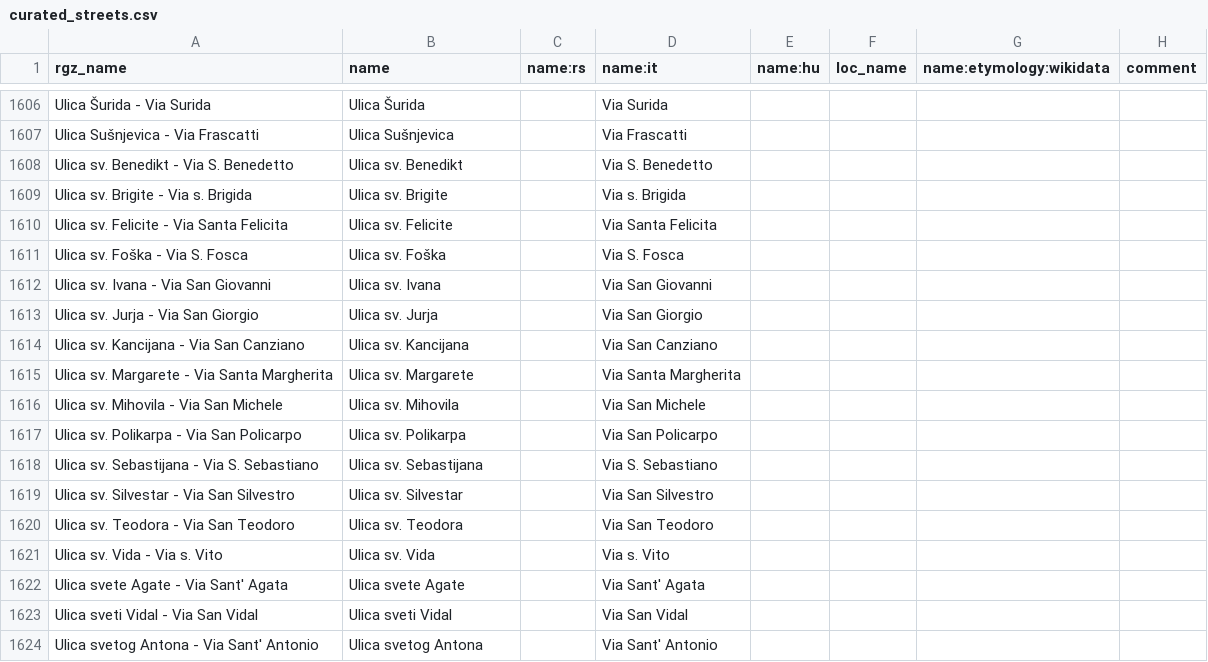
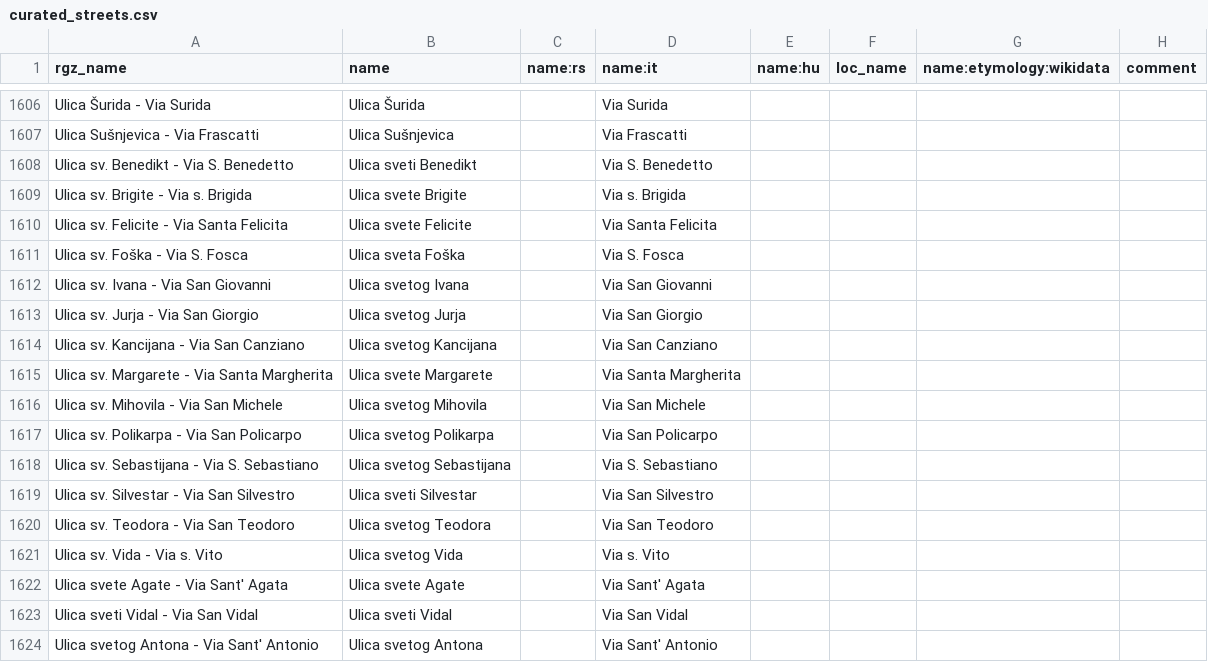
Before and after one commit to osm-hr/adresniregistar-ispravci, a CSV file: curated_streets.csv, drawn as a sheet; only a part is shown, gaps mark what is left out.

Commit message:
Ulica svetih
Updated street names to include correct forms in Croatian.

```diff
--- a/curated_streets.csv
+++ b/curated_streets.csv
@@ -1607,16 +1607,16 @@ Ulica Šurida - Via Surida,Ulica Šurida,,Via Surida,,,,
 Ulica Sušnjevica - Via Frascatti,Ulica Sušnjevica,,Via Frascatti,,,,
-Ulica sv. Benedikt - Via S. Benedetto,Ulica sv. Benedikt,,Via S. Benedetto,,,,
-Ulica sv. Brigite - Via s. Brigida,Ulica sv. Brigite,,Via s. Brigida,,,,
-Ulica sv. Felicite - Via Santa Felicita,Ulica sv. Felicite,,Via Santa Felicita,,,,
-Ulica sv. Foška - Via S. Fosca,Ulica sv. Foška,,Via S. Fosca,,,,
-Ulica sv. Ivana - Via San Giovanni,Ulica sv. Ivana,,Via San Giovanni,,,,
-Ulica sv. Jurja - Via San Giorgio,Ulica sv. Jurja,,Via San Giorgio,,,,
-Ulica sv. Kancijana - Via San Canziano,Ulica sv. Kancijana,,Via San Canziano,,,,
-Ulica sv. Margarete - Via Santa Margherita,Ulica sv. Margarete,,Via Santa Margherita,,,,
-Ulica sv. Mihovila - Via San Michele,Ulica sv. Mihovila,,Via San Michele,,,,
-Ulica sv. Polikarpa - Via San Policarpo,Ulica sv. Polikarpa,,Via San Policarpo,,,,
-Ulica sv. Sebastijana - Via S. Sebastiano,Ulica sv. Sebastijana,,Via S. Sebastiano,,,,
-Ulica sv. Silvestar - Via San Silvestro,Ulica sv. Silvestar,,Via San Silvestro,,,,
-Ulica sv. Teodora - Via San Teodoro,Ulica sv. Teodora,,Via San Teodoro,,,,
-Ulica sv. Vida - Via s. Vito,Ulica sv. Vida,,Via s. Vito,,,,
+Ulica sv. Benedikt - Via S. Benedetto,Ulica sveti Benedikt,,Via S. Benedetto,,,,
+Ulica sv. Brigite - Via s. Brigida,Ulica svete Brigite,,Via s. Brigida,,,,
+Ulica sv. Felicite - Via Santa Felicita,Ulica svete Felicite,,Via Santa Felicita,,,,
+Ulica sv. Foška - Via S. Fosca,Ulica sveta Foška,,Via S. Fosca,,,,
+Ulica sv. Ivana - Via San Giovanni,Ulica svetog Ivana,,Via San Giovanni,,,,
+Ulica sv. Jurja - Via San Giorgio,Ulica svetog Jurja,,Via San Giorgio,,,,
+Ulica sv. Kancijana - Via San Canziano,Ulica svetog Kancijana,,Via San Canziano,,,,
+Ulica sv. Margarete - Via Santa Margherita,Ulica svete Margarete,,Via Santa Margherita,,,,
+Ulica sv. Mihovila - Via San Michele,Ulica svetog Mihovila,,Via San Michele,,,,
+Ulica sv. Polikarpa - Via San Policarpo,Ulica svetog Polikarpa,,Via San Policarpo,,,,
+Ulica sv. Sebastijana - Via S. Sebastiano,Ulica svetog Sebastijana,,Via S. Sebastiano,,,,
+Ulica sv. Silvestar - Via San Silvestro,Ulica sveti Silvestar,,Via San Silvestro,,,,
+Ulica sv. Teodora - Via San Teodoro,Ulica svetog Teodora,,Via San Teodoro,,,,
+Ulica sv. Vida - Via s. Vito,Ulica svetog Vida,,Via s. Vito,,,,
 Ulica svete Agate - Via Sant' Agata,Ulica svete Agate,,Via Sant' Agata,,,,
```
